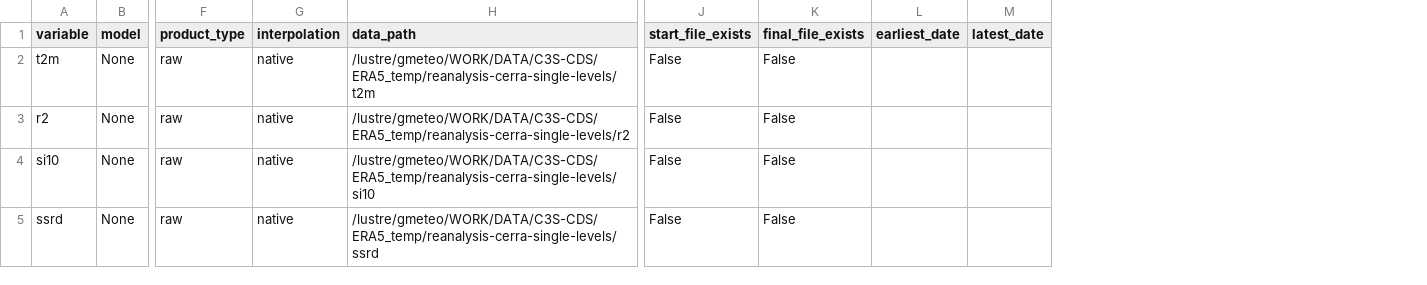
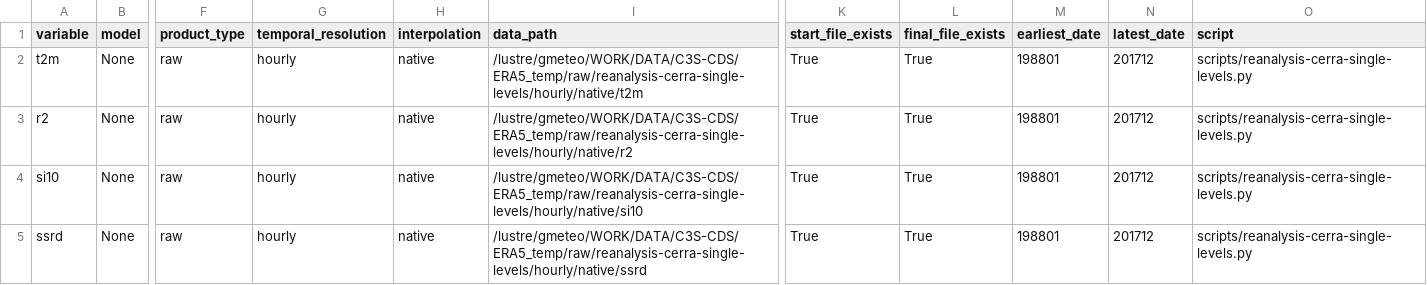
Before and after one commit to SantanderMetGroup/c3s-cds, a CSV file: catalogues/catalogues/reanalysis-cerra-single-levels_raw_catalogue.csv, drawn as a sheet; only a part is shown, gaps mark what is left out; addresses are those after the commit; the diff names each change by its address in the sheet, - before the commit and + after, or states it on an @@ line.

```diff
--- a/catalogues/catalogues/reanalysis-cerra-single-levels_raw_catalogue.csv
+++ b/catalogues/catalogues/reanalysis-cerra-single-levels_raw_catalogue.csv
+column G (temporal_resolution), rows 2-5: all hourly
+column O (script), rows 2-5: all scripts/reanalysis-cerra-single-levels.py
-I2 (data_path): /lustre/gmeteo/WORK/DATA/C3S-CDS/ERA5_temp/reanalysis-cerra-single-levels/t2m
+I2 (data_path): /lustre/gmeteo/WORK/DATA/C3S-CDS/ERA5_temp/raw/reanalysis-cerra-single-levels/hourly/native/t2m
-K2:K5 (start_file_exists): False
+K2:K5 (start_file_exists): True
-L2:L5 (final_file_exists): False
+L2:L5 (final_file_exists): True
-M2:M5 (earliest_date): (empty)
+M2:M5 (earliest_date): 198801
-N2:N5 (latest_date): (empty)
+N2:N5 (latest_date): 201712
-I3 (data_path): /lustre/gmeteo/WORK/DATA/C3S-CDS/ERA5_temp/reanalysis-cerra-single-levels/r2
+I3 (data_path): /lustre/gmeteo/WORK/DATA/C3S-CDS/ERA5_temp/raw/reanalysis-cerra-single-levels/hourly/native/r2
-I4 (data_path): /lustre/gmeteo/WORK/DATA/C3S-CDS/ERA5_temp/reanalysis-cerra-single-levels/si10
+I4 (data_path): /lustre/gmeteo/WORK/DATA/C3S-CDS/ERA5_temp/raw/reanalysis-cerra-single-levels/hourly/native/si10
-I5 (data_path): /lustre/gmeteo/WORK/DATA/C3S-CDS/ERA5_temp/reanalysis-cerra-single-levels/ssrd
+I5 (data_path): /lustre/gmeteo/WORK/DATA/C3S-CDS/ERA5_temp/raw/reanalysis-cerra-single-levels/hourly/native/ssrd
```
Also changed, not shown: catalogues/catalogues/all_catalogues.csv, catalogues/catalogues/derived-era5-single-levels-daily-statistics_raw_catalogue.csv, 9 other files.
